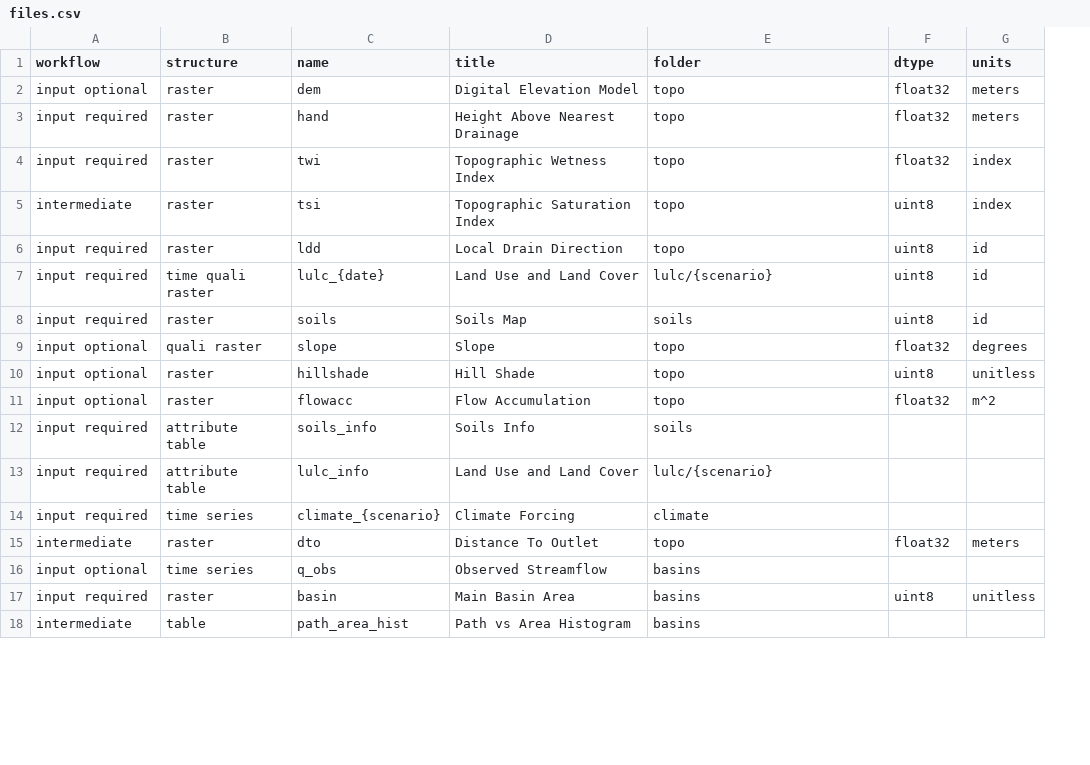
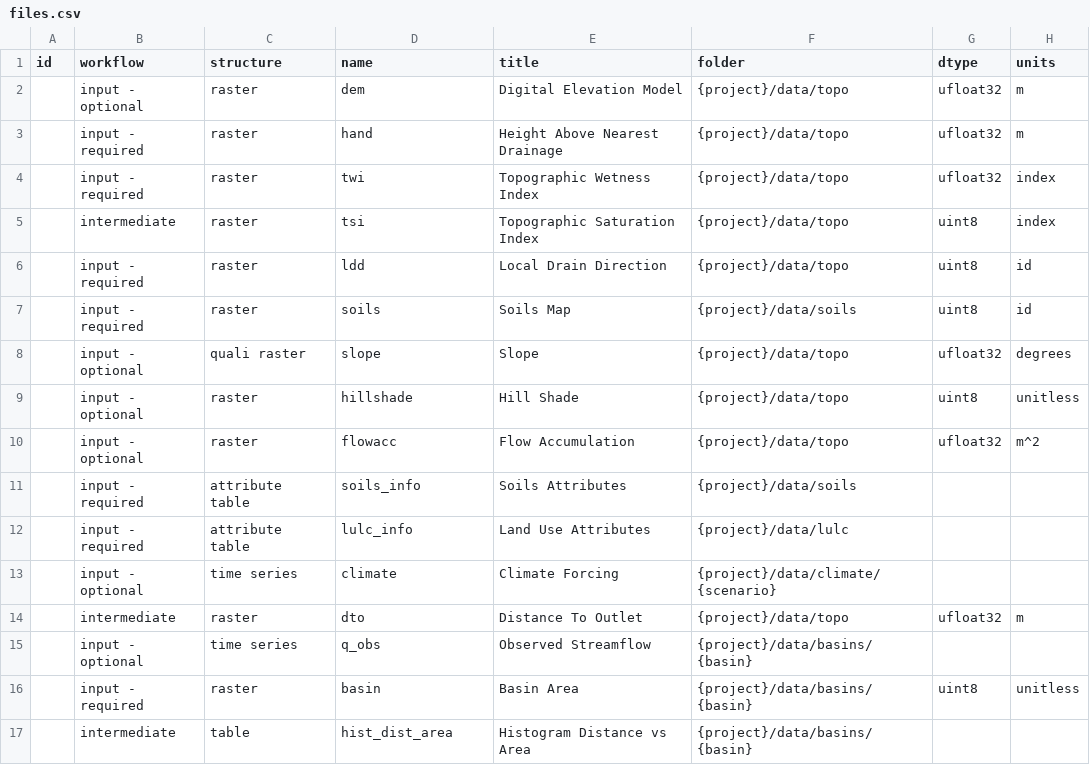
Before and after one commit to iporepos/plans, a CSV file: src/plans/data/files.csv, drawn as a sheet; only a part is shown; removed rows and columns are numbered as before the commit, all else as after; the diff covers the shown part only; the diff names each change by its address in the sheet, - before the commit and + after, or states it on an @@ line.

Commit message:
fields in files_list.rst

```diff
--- a/src/plans/data/files.csv
+++ b/src/plans/data/files.csv
+column A (id), empty
-B2 (workflow): input optional
+B2 (workflow): input - optional
-F2:F6 (folder): topo
+F2:F6 (folder): {project}/data/topo
-G2:G4 (dtype): float32
+G2:G4 (dtype): ufloat32
-H2:H3 (units): meters
+H2:H3 (units): m
-B3:B4 (workflow): input required
+B3:B4 (workflow): input - required
-B6 (workflow): input required
+B6 (workflow): input - required
-row 7: input required | time quali raster | lulc_{date} | Land Use and Land Cover | lulc/{scenario} | uint8 | id
-B7 (workflow): input required
+B7 (workflow): input - required
-F7 (folder): soils
+F7 (folder): {project}/data/soils
-B8:B10 (workflow): input optional
+B8:B10 (workflow): input - optional
-F8:F10 (folder): topo
+F8:F10 (folder): {project}/data/topo
-G8 (dtype): float32
+G8 (dtype): ufloat32
-G10 (dtype): float32
+G10 (dtype): ufloat32
-B11:B12 (workflow): input required
+B11:B12 (workflow): input - required
-E11 (title): Soils Info
+E11 (title): Soils Attributes
-F11 (folder): soils
+F11 (folder): {project}/data/soils
-E12 (title): Land Use and Land Cover
+E12 (title): Land Use Attributes
-F12 (folder): lulc/{scenario}
+F12 (folder): {project}/data/lulc
-row 14: input required | time series | climate_{scenario} | Climate Forcing | climate
+row 13:  | input - optional | time series | climate | Climate Forcing | {project}/data/climate/{scenario}
-F14 (folder): topo
+F14 (folder): {project}/data/topo
-G14 (dtype): float32
+G14 (dtype): ufloat32
-H14 (units): meters
+H14 (units): m
-B15 (workflow): input optional
+B15 (workflow): input - optional
-F15:F17 (folder): basins
+F15:F17 (folder): {project}/data/basins/{basin}
-B16 (workflow): input required
+B16 (workflow): input - required
-E16 (title): Main Basin Area
+E16 (title): Basin Area
-D17 (name): path_area_hist
+D17 (name): hist_dist_area
-E17 (title): Path vs Area Histogram
+E17 (title): Histogram Distance vs Area
```
Also changed, not shown: 2 added rows, 2 removed rows and 6 edited cells elsewhere in this file, src/plans/data/fields.csv, 10 other files.
